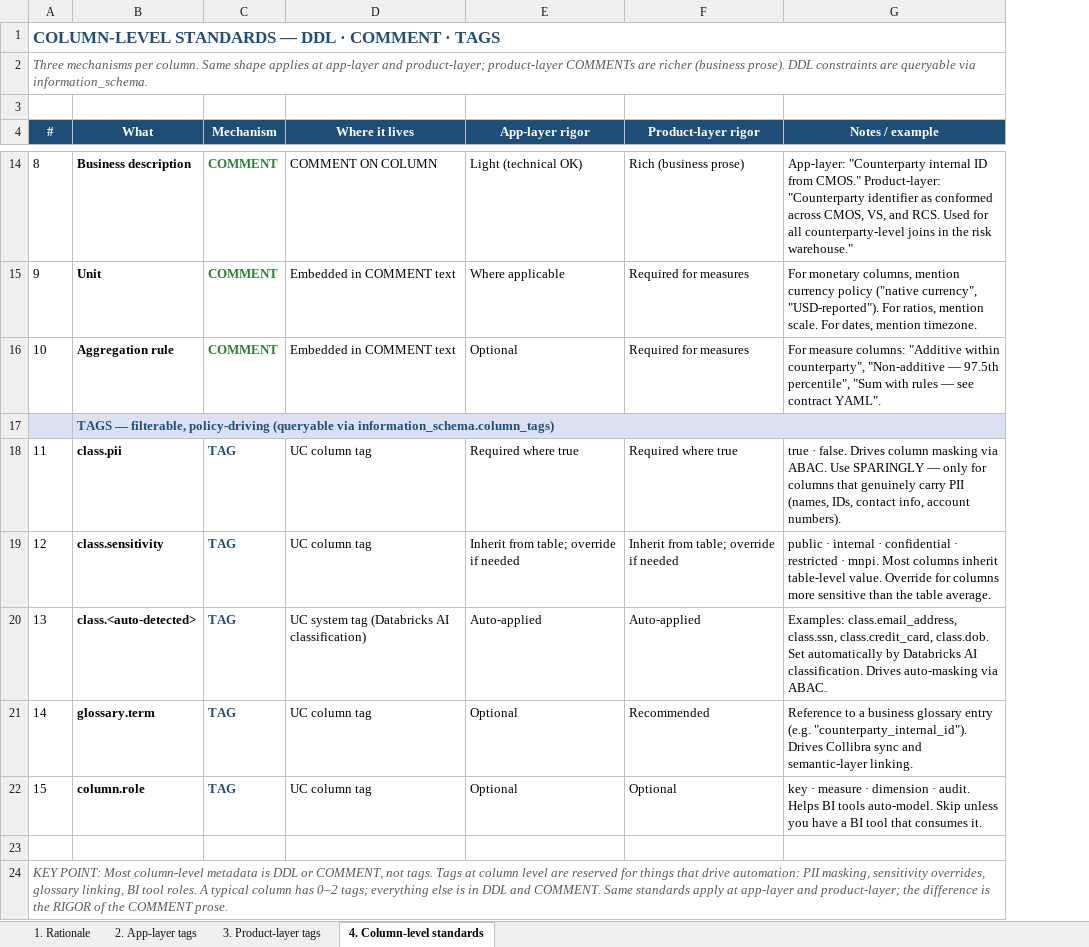
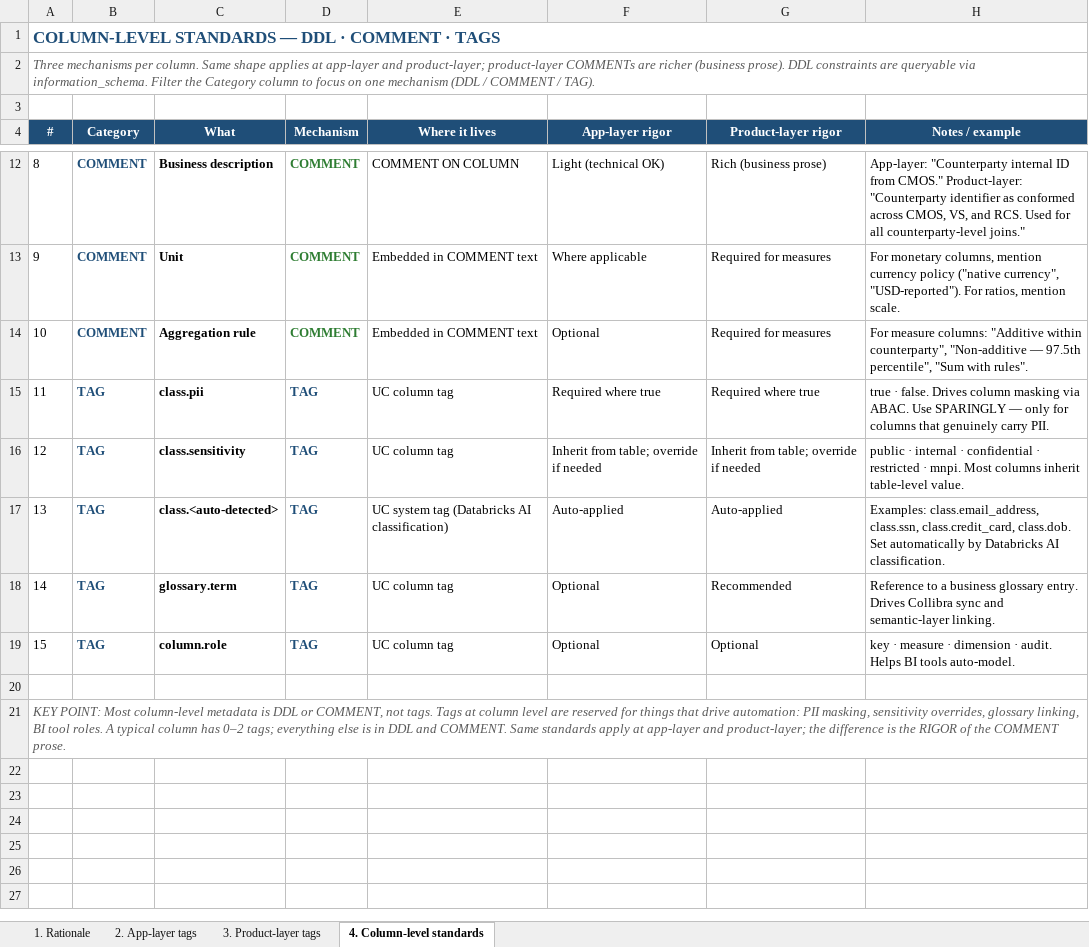
Before and after one commit to reena389-git/learning, an Excel workbook: Confluence/uc_metadata_standards_v4.xlsx, sheet 4. Column-level standards, drawn as a sheet; only a part is shown, gaps mark what is left out; values as stored, in another font and other column widths than the file's, no borders; removed rows and columns are numbered as before the commit, all else as after; the diff covers the shown part only; the diff names each change by its address in the sheet, - before the commit and + after, or states it on an @@ line.

```diff
--- a/Confluence/uc_metadata_standards_v4.xlsx (sheet 4. Column-level standards)
+++ b/Confluence/uc_metadata_standards_v4.xlsx (sheet 4. Column-level standards)
+column B (Category), rows 12-19: COMMENT | COMMENT | COMMENT | TAG | TAG | TAG | TAG | TAG
@@ column A (#) renumbered in row 2 @@
-H12 (Notes / example): …all counterparty-level joins in the risk warehouse."
+H12 (Notes / example): …all counterparty-level joins."
-H13 (Notes / example): …mention scale. For dates, mention timezone.
+H13 (Notes / example): …mention scale.
-H14 (Notes / example): …"Sum with rules — see contract YAML".
+H14 (Notes / example): …"Sum with rules".
-row 17:  | TAGS — filterable, policy-driving (queryable via information_schema.column_tags)
-H15 (Notes / example): …genuinely carry PII (names, IDs, contact info, account numbers).
+H15 (Notes / example): …genuinely carry PII.
-H16 (Notes / example): …table-level value. Override for columns more sensitive than the table average.
+H16 (Notes / example): …table-level value.
-H17 (Notes / example): …AI classification. Drives auto-masking via ABAC.
+H17 (Notes / example): …AI classification.
-H18 (Notes / example): …business glossary entry (e.g. "counterparty_internal_id"). Drives Collibra…
+H18 (Notes / example): …business glossary entry. Drives Collibra…
-H19 (Notes / example): …tools auto-model. Skip unless you have a BI tool that consumes it.
+H19 (Notes / example): …tools auto-model.
```
Also changed, not shown: 2 removed rows and 2 edited cells elsewhere in this sheet, sheet 3. Product-layer tags, sheet 2. App-layer tags, sheet 1. Rationale, Confluence/data_contract_attribute_spec_v5.xlsx, 2 other files.
